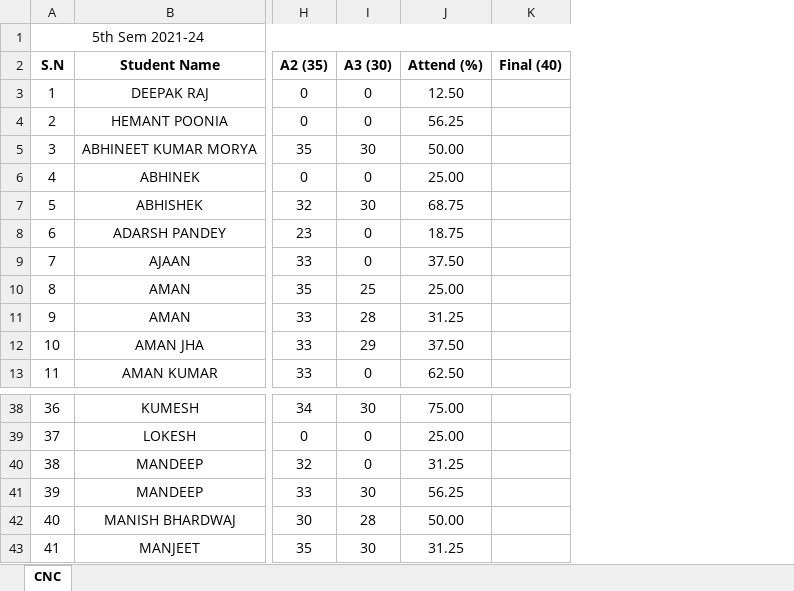
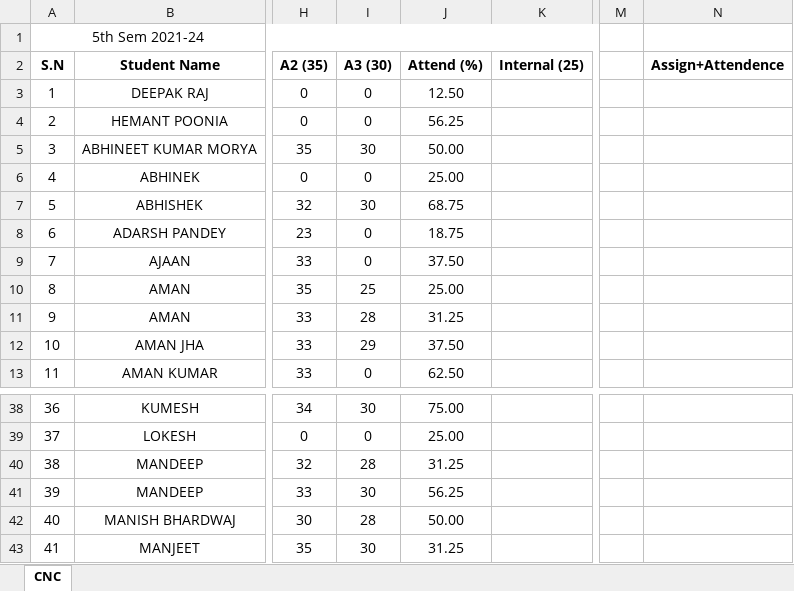
Before and after one commit to mechanicalcodingthunder/MechanicalCodingThunder.github.io, an Excel workbook: static/Upload/5th sem.xlsx, sheet CNC, drawn as a sheet; only a part is shown, gaps mark what is left out; values as stored, in another font and other column widths than the file's, no borders; removed rows and columns are numbered as before the commit, all else as after; the diff names each change by its address in the sheet, - before the commit and + after, or states it on an @@ line.

```diff
--- a/static/Upload/5th sem.xlsx (sheet CNC)
+++ b/static/Upload/5th sem.xlsx (sheet CNC)
-column K (Final (40)), empty
+column K (Internal (25)), empty
+column M, empty
+column N (Assign+Attendence), empty
-I40 (A3 (30)): 0
+I40 (A3 (30)): 28
```
Also changed, not shown: 1 other file.
